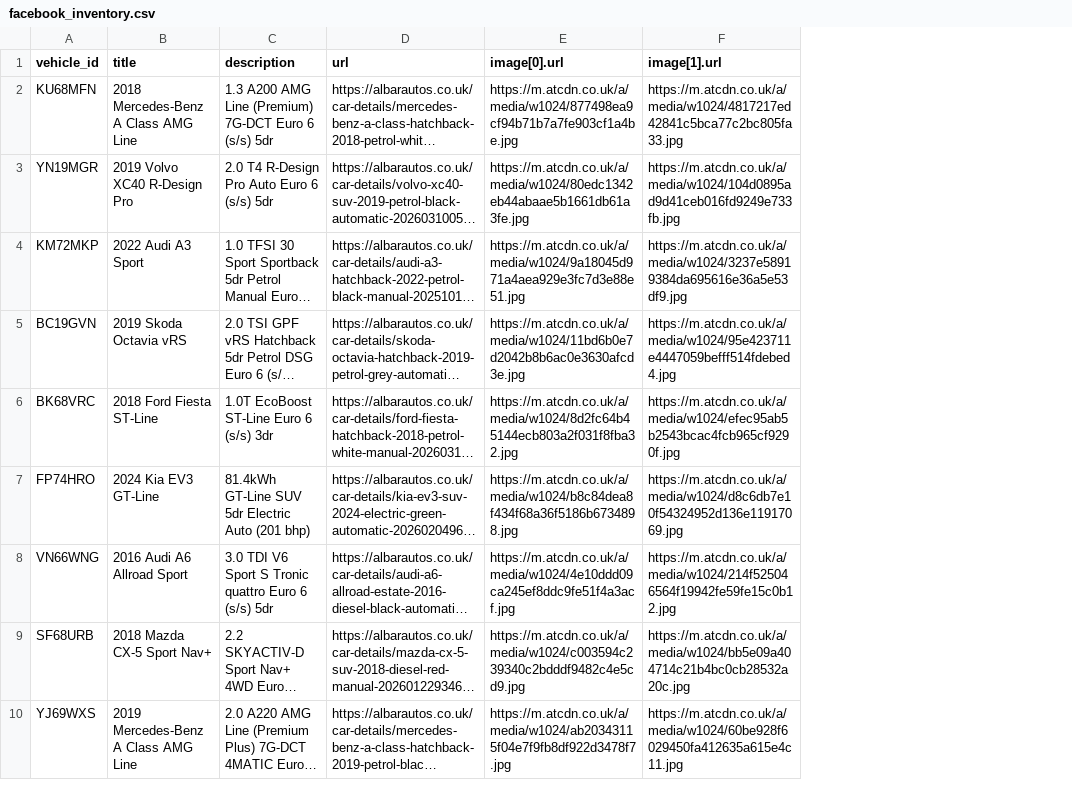
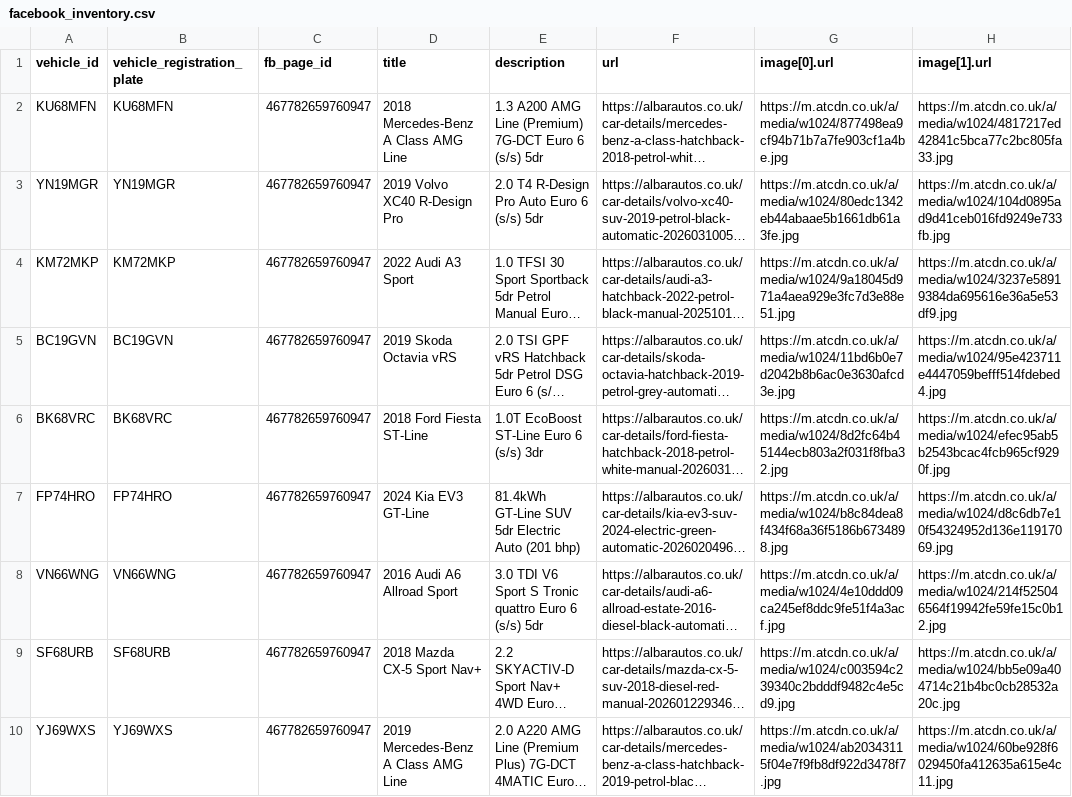
Before and after one commit to oli-a11y/albar-meta-feed, a CSV file: facebook_inventory.csv, drawn as a sheet; only a part is shown; long unchanged cells end in …; the diff names each change by its address in the sheet, - before the commit and + after, or states it on an @@ line.

```diff
--- a/facebook_inventory.csv
+++ b/facebook_inventory.csv
+column B (vehicle_registration_plate), rows 2-10: KU68MFN | YN19MGR | KM72MKP | BC19GVN | BK68VRC | FP74HRO | VN66WNG | SF68URB | YJ69WXS
+column C (fb_page_id), rows 2-10: all 467782659760947
```
